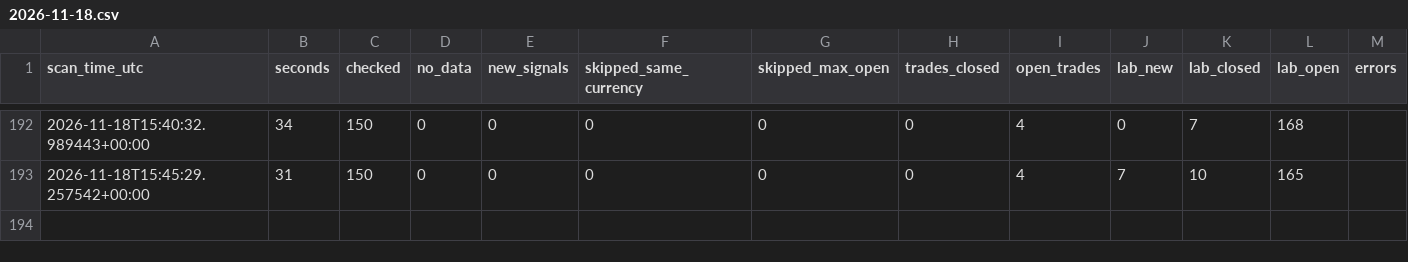
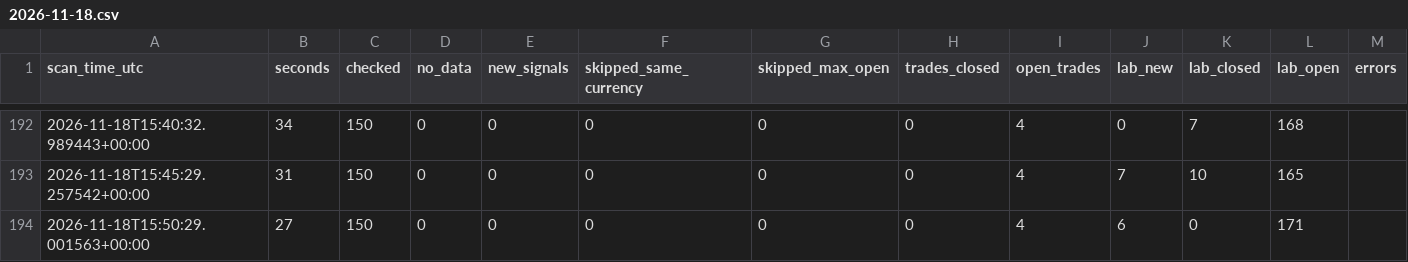
Before and after one commit to zeesshhhh/Forexjhnm, a CSV file: logs/scans/2026-11-18.csv, drawn as a sheet; only a part is shown, gaps mark what is left out; the diff names each change by its address in the sheet, - before the commit and + after, or states it on an @@ line.

Commit message:
scan 15:50 UTC

```diff
--- a/logs/scans/2026-11-18.csv
+++ b/logs/scans/2026-11-18.csv
+row 194: 2026-11-18T15:50:29.001563+00:00 | 27 | 150 | 0 | 0 | 0 | 0 | 0 | 4 | 6 | 0 | 171
```
Also changed, not shown: 1 other file.
